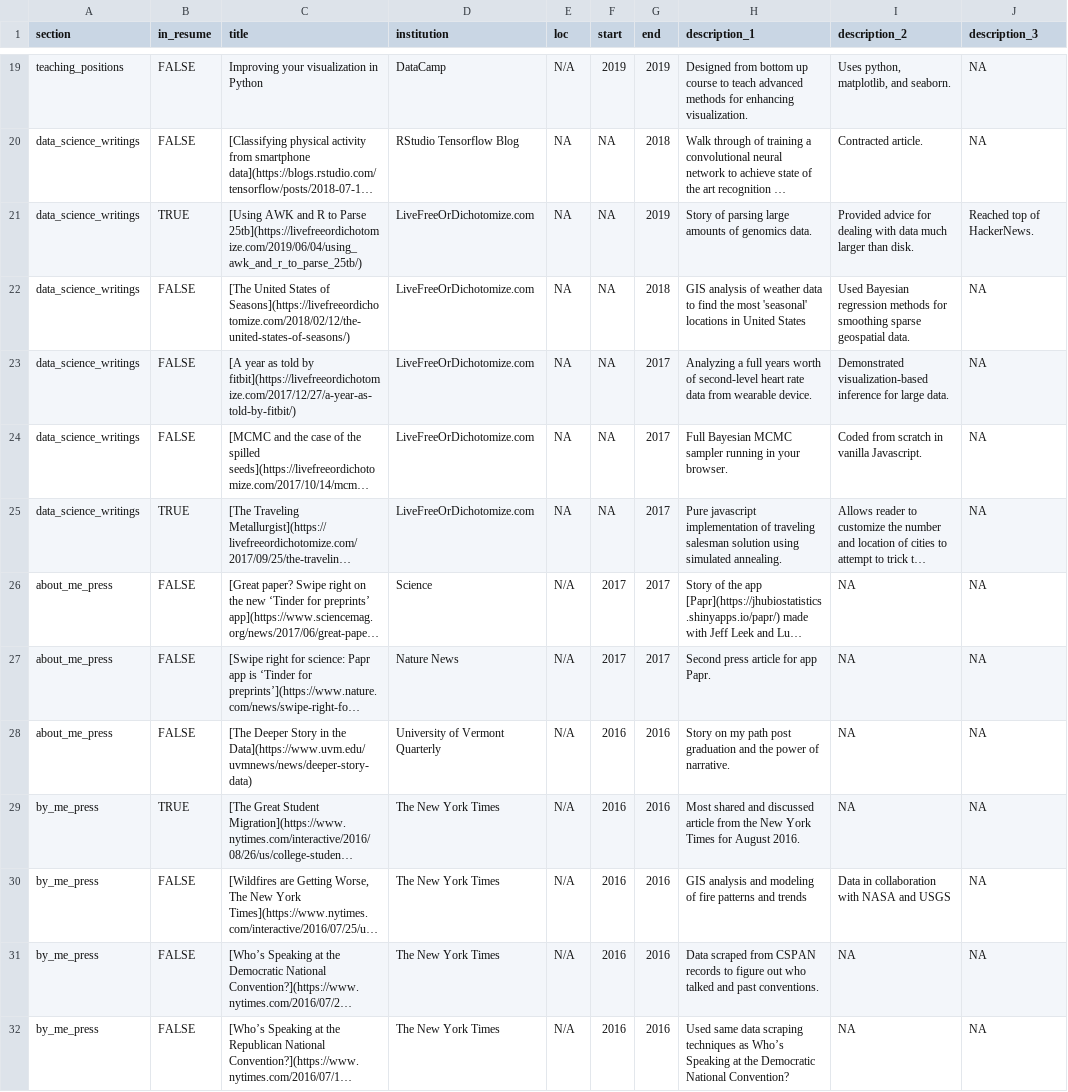
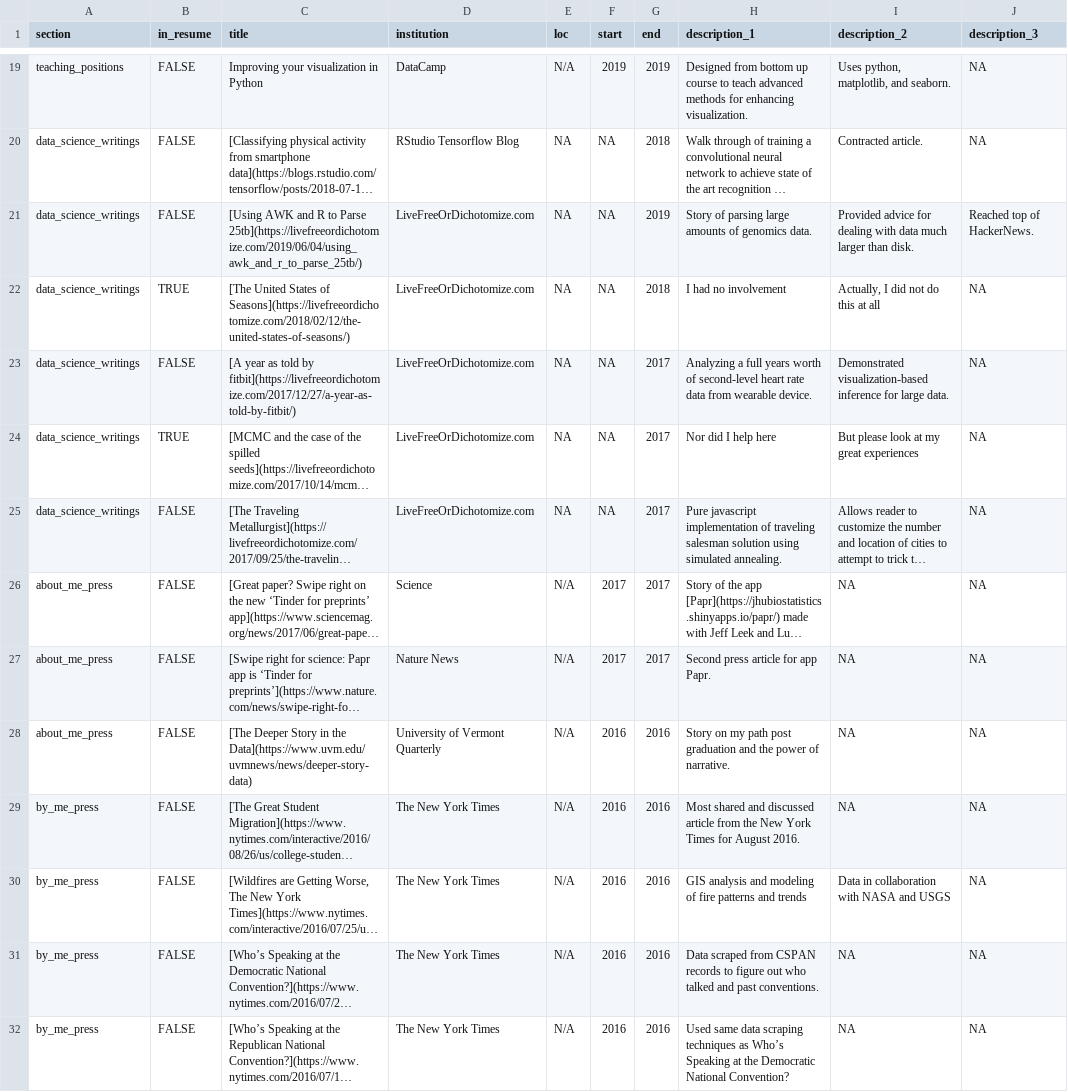
Before and after one commit to bgreene15/YOUR-VERSION, a CSV file: positions.csv, drawn as a sheet; only a part is shown, gaps mark what is left out; long unchanged cells end in …; the diff covers the shown part only; the diff names each change by its address in the sheet, - before the commit and + after, or states it on an @@ line.

```diff
--- a/positions.csv
+++ b/positions.csv
-B21 (in_resume): TRUE
+B21 (in_resume): FALSE
-B22 (in_resume): FALSE
+B22 (in_resume): TRUE
-H22 (description_1): GIS analysis of weather data to find the most 'seasonal' locations in United States
+H22 (description_1): I had no involvement
-I22 (description_2): Used Bayesian regression methods for smoothing sparse geospatial data.
+I22 (description_2): Actually, I did not do this at all
-B24 (in_resume): FALSE
+B24 (in_resume): TRUE
-H24 (description_1): Full Bayesian MCMC sampler running in your browser.
+H24 (description_1): Nor did I help here
-I24 (description_2): Coded from scratch in vanilla Javascript.
+I24 (description_2): But please look at my great experiences
-B25 (in_resume): TRUE
+B25 (in_resume): FALSE
-B29 (in_resume): TRUE
+B29 (in_resume): FALSE
```
Also changed, not shown: 3 added rows, 3 removed rows and 25 edited cells elsewhere in this file, 2 other files.
